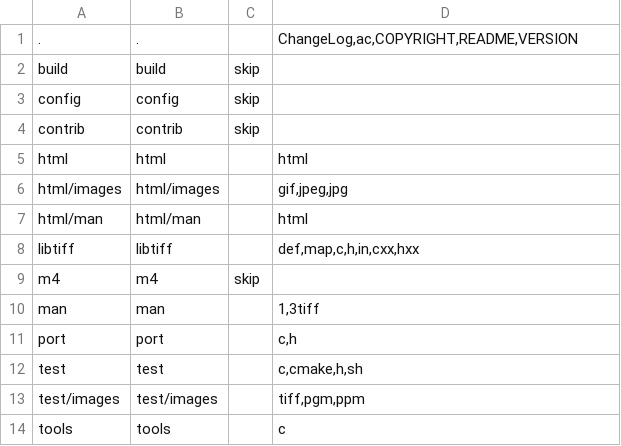
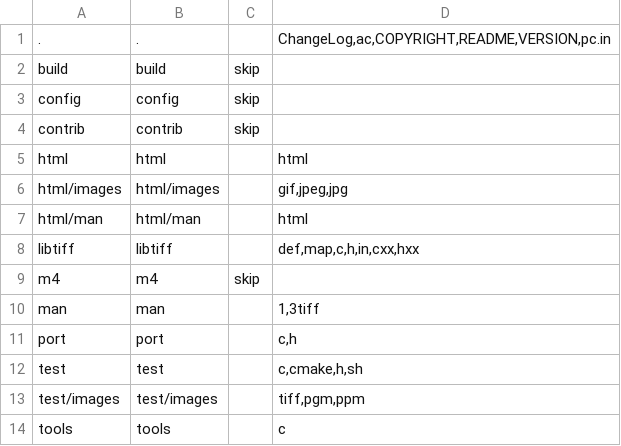
Before and after one commit to nextgis-borsch/lib_tiff, a CSV file: opt/folders.csv, drawn as a sheet.

```diff
--- a/opt/folders.csv
+++ b/opt/folders.csv
@@ -1,2 +1,2 @@
-.,.,,"ChangeLog,ac,COPYRIGHT,README,VERSION"
+.,.,,"ChangeLog,ac,COPYRIGHT,README,VERSION,pc.in"
 build,build,skip,
```
Also changed, not shown: 1 other file.
